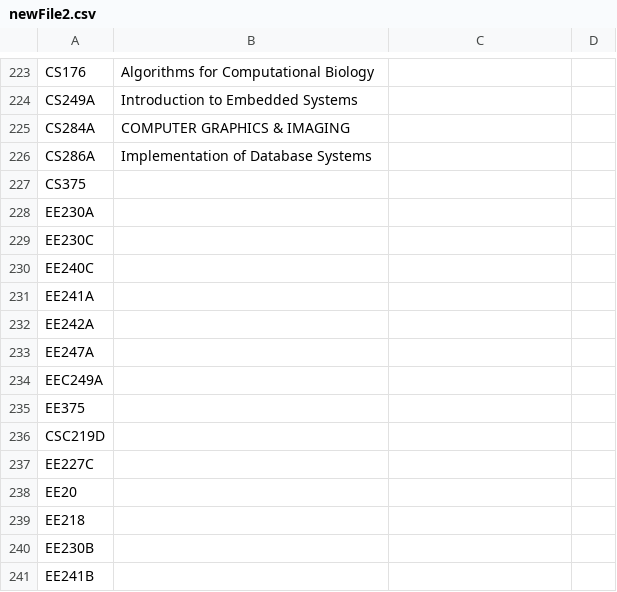
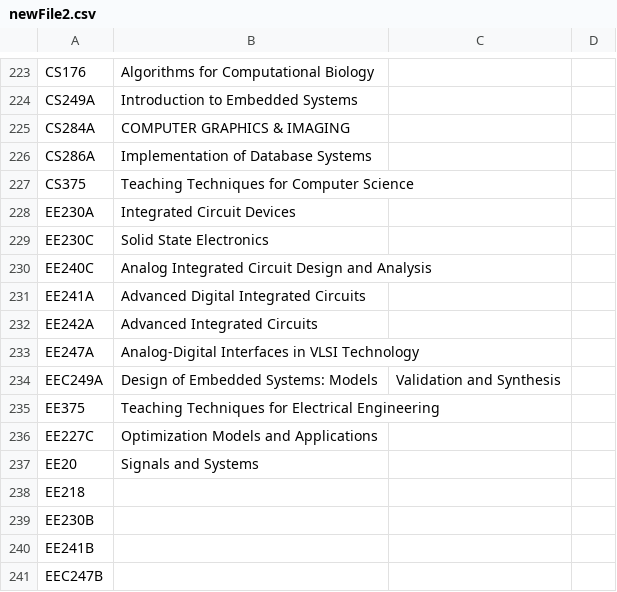
Before and after one commit to saasbook/CS169_Great_Course_Guide, a CSV file: newFile2.csv, drawn as a sheet; only a part is shown, gaps mark what is left out; the shorter side is filled out with more unchanged rows.

```diff
--- a/newFile2.csv
+++ b/newFile2.csv
@@ -226,14 +226,13 @@ CS284A,COMPUTER GRAPHICS & IMAGING
 CS286A,Implementation of Database Systems
-CS375,
-EE230A,
-EE230C,
-EE240C,
-EE241A,
-EE242A,
-EE247A,
-EEC249A,
-EE375,
-CSC219D,
-EE227C,
-EE20,
+CS375,Teaching Techniques for Computer Science
+EE230A,Integrated Circuit Devices
+EE230C,Solid State Electronics
+EE240C,Analog Integrated Circuit Design and Analysis
+EE241A,Advanced Digital Integrated Circuits
+EE242A,Advanced Integrated Circuits
+EE247A,Analog-Digital Interfaces in VLSI Technology
+EEC249A,Design of Embedded Systems: Models, Validation and Synthesis
+EE375,Teaching Techniques for Electrical Engineering
+EE227C,Optimization Models and Applications
+EE20,Signals and Systems
 EE218,
```
Also changed, not shown: newFile.csv.
